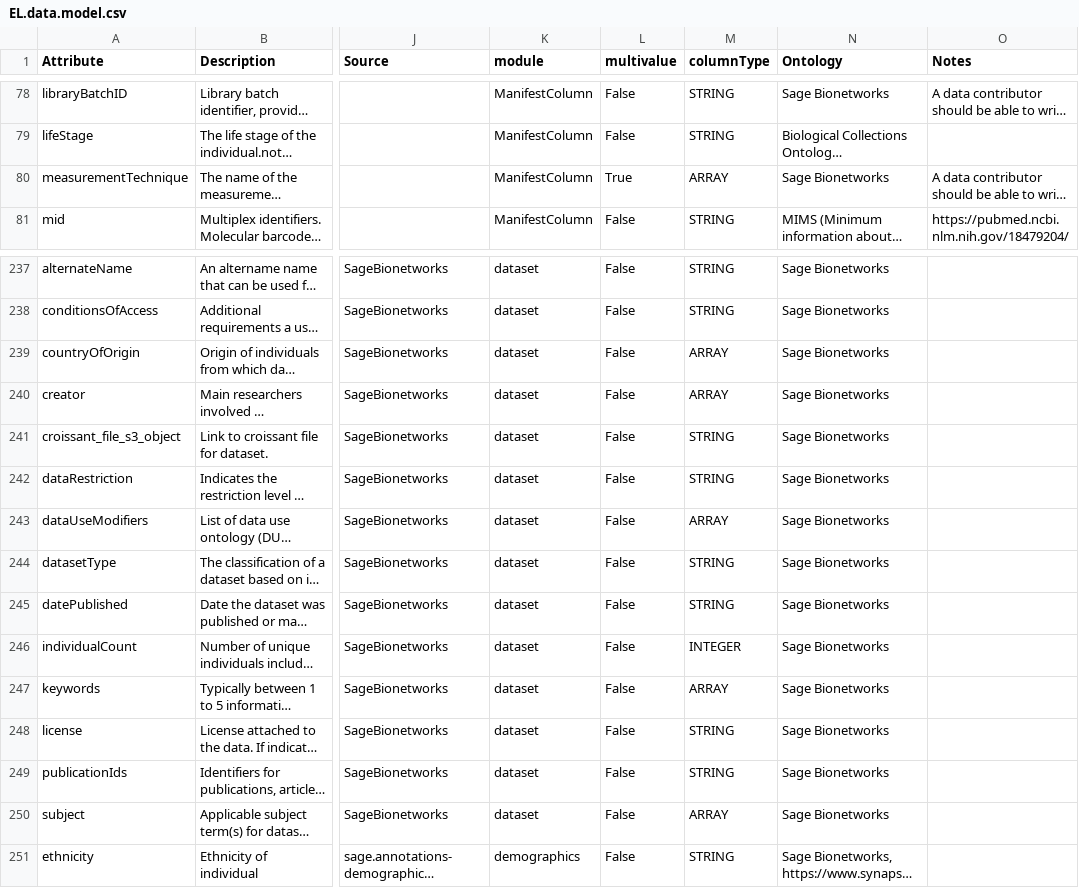
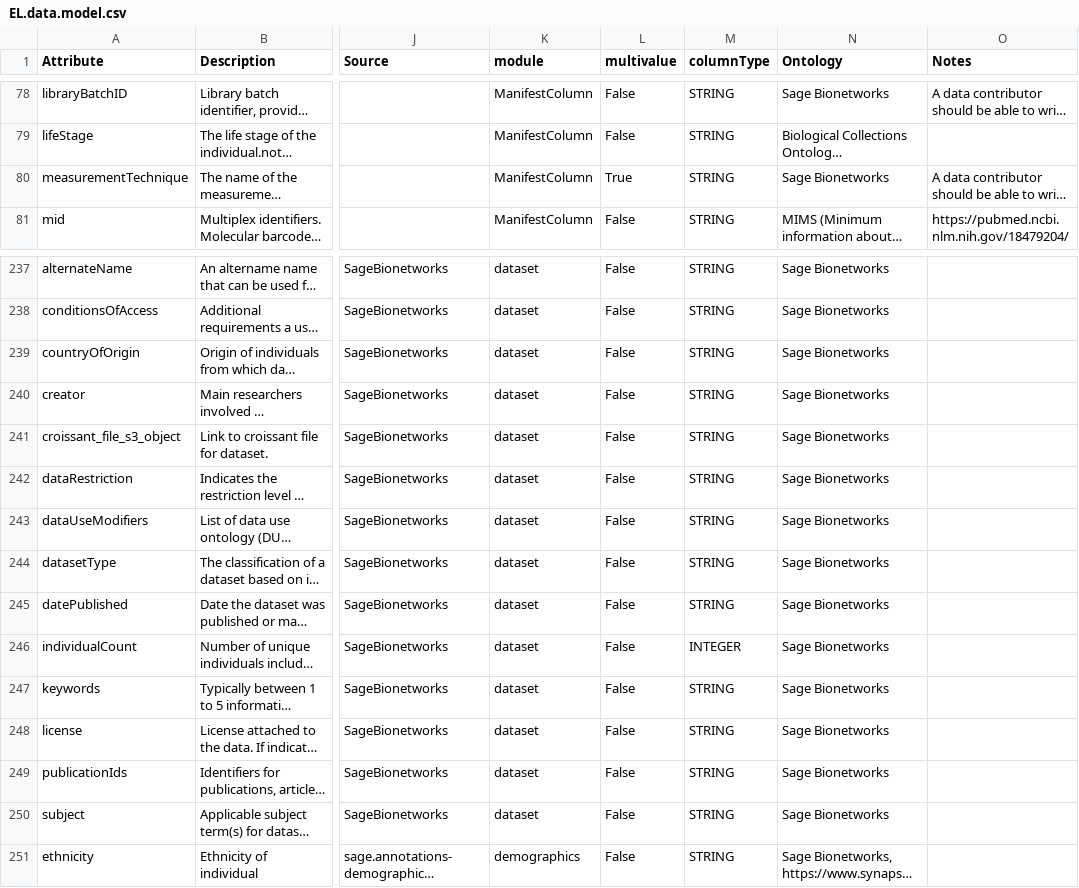
Before and after one commit to eliteportal/data-models, a CSV file: EL.data.model.csv, drawn as a sheet; only a part is shown, gaps mark what is left out; long unchanged cells end in …; the diff names each change by its address in the sheet, - before the commit and + after, or states it on an @@ line.

```diff
--- a/EL.data.model.csv
+++ b/EL.data.model.csv
-M80 (columnType): ARRAY
+M80 (columnType): STRING
-M239:M240 (columnType): ARRAY
+M239:M240 (columnType): STRING
-M243 (columnType): ARRAY
+M243 (columnType): STRING
-M247 (columnType): ARRAY
+M247 (columnType): STRING
-M250 (columnType): ARRAY
+M250 (columnType): STRING
```
